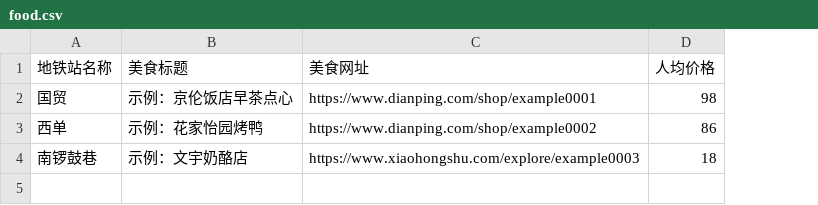
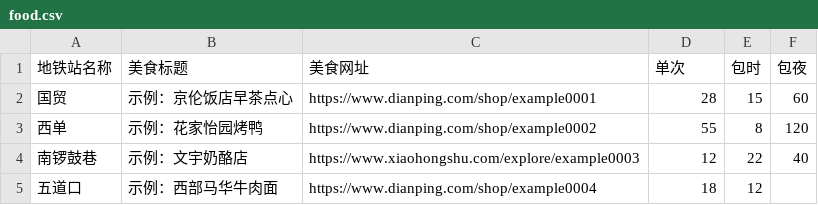
Before and after one commit to m-9521/metro-food-map, a CSV file: food.csv, drawn as a sheet; the diff names each change by its address in the sheet, - before the commit and + after, or states it on an @@ line.

Commit message:
update food.csv

```diff
--- a/food.csv
+++ b/food.csv
+column E (包时), rows 2-4: 15 | 8 | 22
+column F (包夜), rows 2-4: 60 | 120 | 40
-D1: 人均价格
+D1: 单次
-D2 (单次): 98
+D2 (单次): 28
-D3 (单次): 86
+D3 (单次): 55
-D4 (单次): 18
+D4 (单次): 12
+row 5: 五道口 | 示例：西部马华牛肉面 | https://www.dianping.com/shop/example0004 | 18 | 12
```
